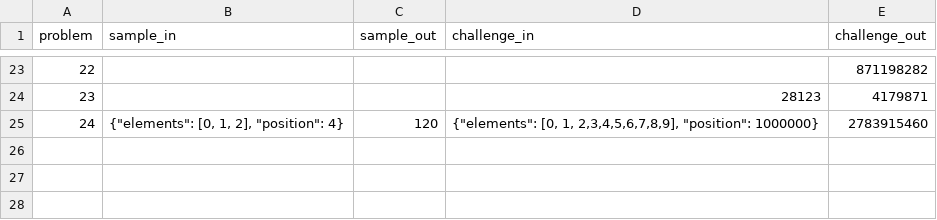
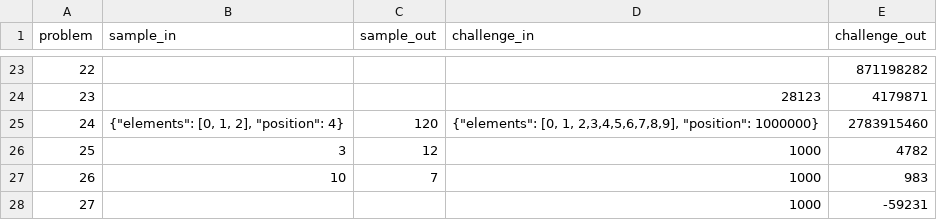
Before and after one commit to gfcharles/euler, a CSV file: python/euler_data/euler_solutions.csv, drawn as a sheet; only a part is shown, gaps mark what is left out.

```diff
--- a/python/euler_data/euler_solutions.csv
+++ b/python/euler_data/euler_solutions.csv
@@ -25 +25,4 @@ problem,sample_in,sample_out,challenge_in,challenge_out
 24,"{""elements"": [0, 1, 2], ""position"": 4}",120,"{""elements"": [0, 1, 2,3,4,5,6,7,8,9], ""position"": 1000000}",2783915460
+25,3,12,1000,4782
+26,10,7,1000,983
+27,,,1000,-59231
```
Also changed, not shown: 8 other files.
